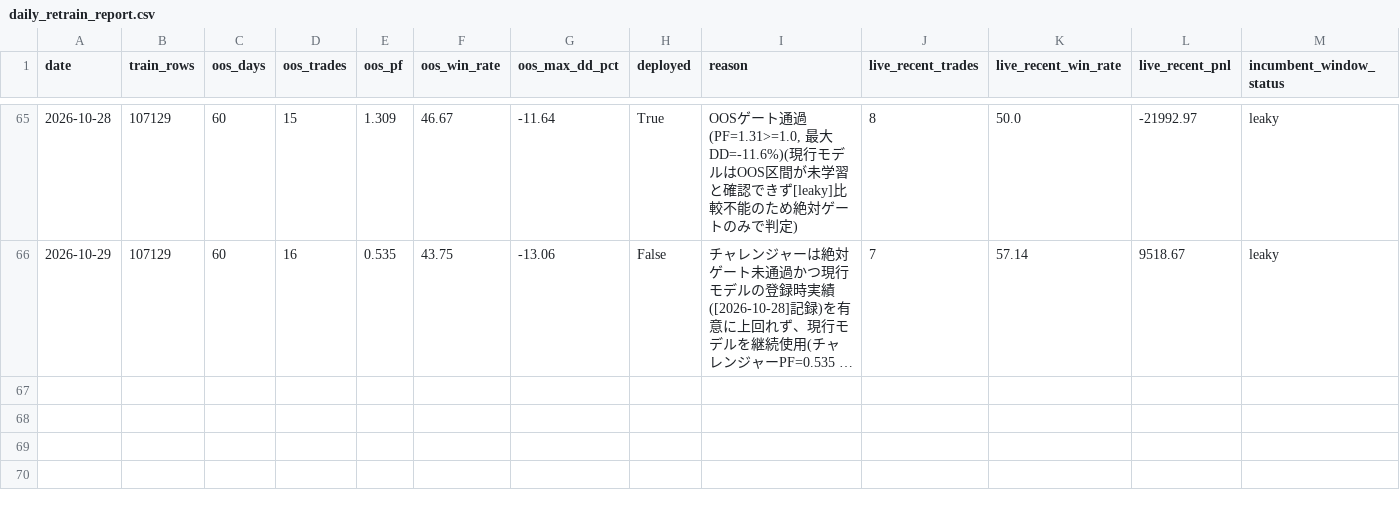
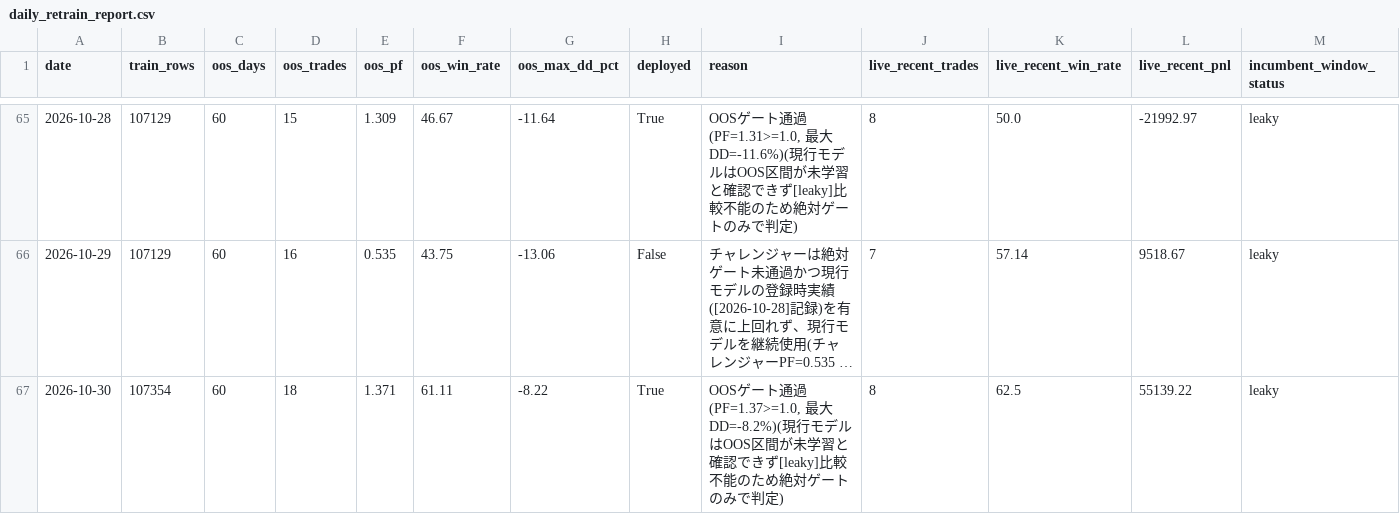
Before and after one commit to aifuu/stock-ai, a CSV file: daily_retrain_report.csv, drawn as a sheet; only a part is shown, gaps mark what is left out; long unchanged cells end in …; rows hold the shown columns only; the diff names each change by its address in the sheet, - before the commit and + after, or states it on an @@ line.

```diff
--- a/daily_retrain_report.csv
+++ b/daily_retrain_report.csv
+row 67: 2026-10-30 | 107354 | 60 | 18 | 1.371 | 61.11 | -8.22 | True | OOSゲート通過(PF=1.37>=1.0, 最大DD=-8.2%)(現行モデルはOOS区間が未学習と確認できず[leaky]比較不能のため絶対ゲートのみで判定) | 8 | 62.5 | 55139.22 | leaky
```
Also changed, not shown: 3 other files.
